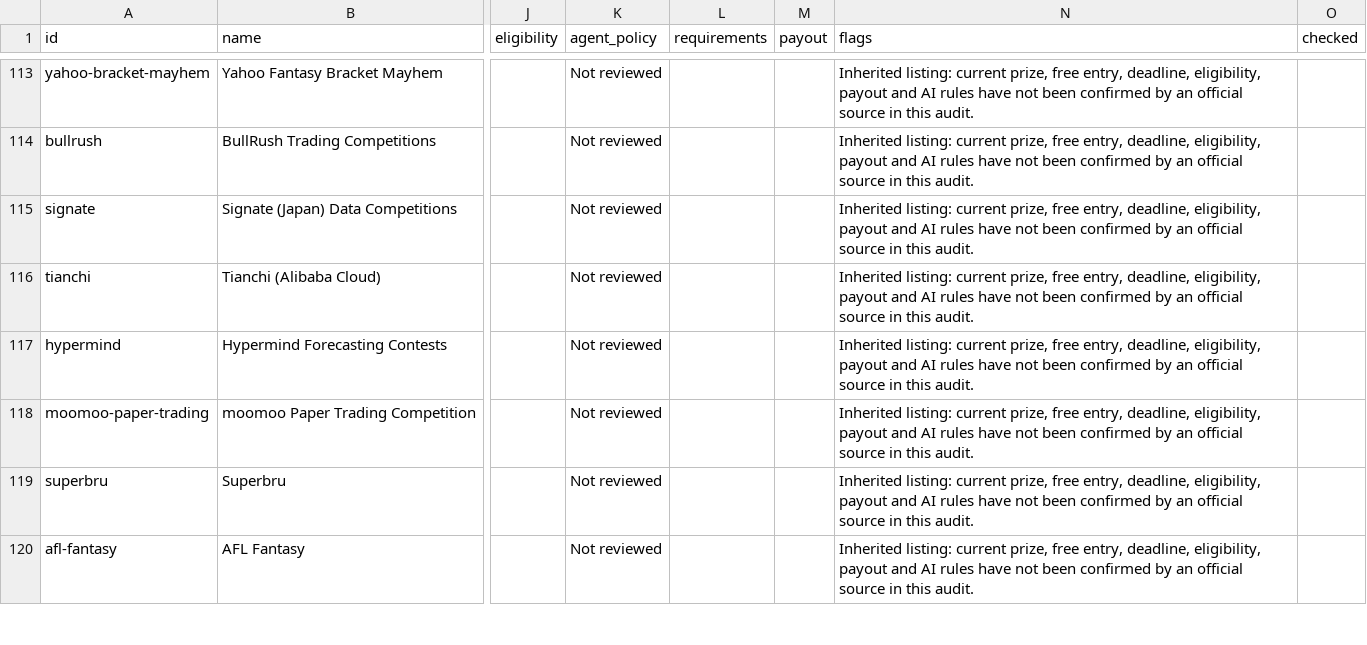
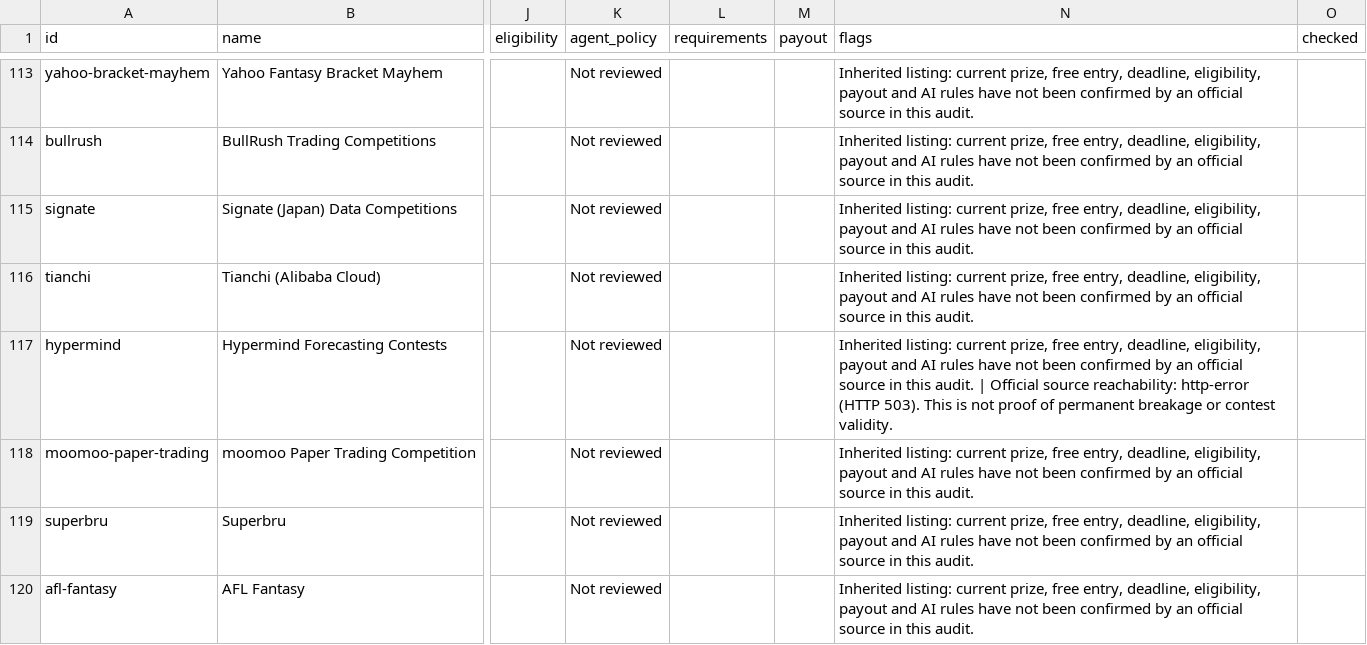
Before and after one commit to sassnarep3-star/Own2, a CSV file: ledger-9a715523/data/catalog.csv, drawn as a sheet; only a part is shown, gaps mark what is left out; the diff covers the shown part only; the diff names each change by its address in the sheet, - before the commit and + after, or states it on an @@ line.

Commit message:
audit: expand source coverage and document isolated build
Co-authored-by: arena-agent <297053741+arena-agent@users.noreply.github.com>

```diff
--- a/ledger-9a715523/data/catalog.csv
+++ b/ledger-9a715523/data/catalog.csv
-N117 (flags): …this audit.
+N117 (flags): …this audit. | Official source reachability: http-error (HTTP 503). This is not proof of permanent breakage or contest validity.
```
Also changed, not shown: 37 edited cells elsewhere in this file, 13 other files.
